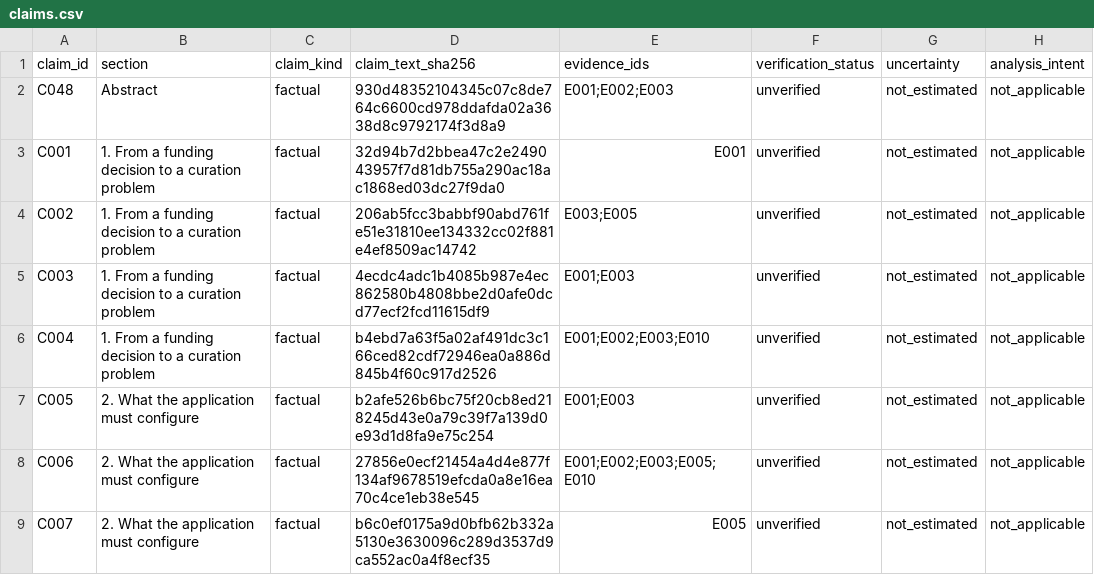
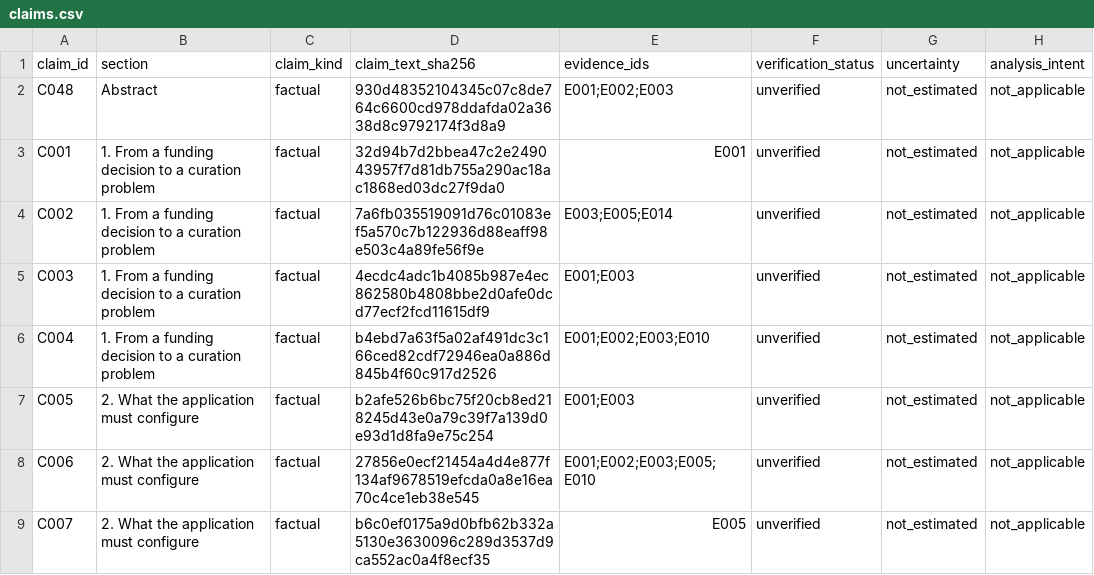
Before and after one commit to 0xferit/manuscript-decentralized-curation, a CSV file: projects/rpgf/companion-paper/claims.csv, drawn as a sheet; only a part is shown.

Commit message:
docs(companion): say in section 1 that the design is retroactive and how it differs from rounds
The title now says 'Retroactive', and the body never used the word. Section 1 already limits the paper to assessing completed and maintained work and sets the question of the next grant aside; it now names that scope as retroactive and states the difference from round-based retroactive funding: assessment is ongoing, weights can be revised, and they can exist before a budget does.

Buterin's review of Optimism's first retro funding round is cited for the two facts the sentence leans on (the objective is to reward work already done, and Optimism ran it as a round). It becomes evidence record E014 in the source manifest and source table; claim C002 lists it and its hash is recomputed under the register's rule, and the verification record's source count moves to 14. The July 2021 post that introduced the idea was not cited because it could not be opened when this was written.

This is a correction to the working revision, not a new preprint version.

```diff
--- a/projects/rpgf/companion-paper/claims.csv
+++ b/projects/rpgf/companion-paper/claims.csv
@@ -3,3 +3,3 @@ C048,Abstract,factual,930d48352104345c07c8de764c6600cd978ddafda02a3638d8c9792174
 C001,1. From a funding decision to a curation problem,factual,32d94b7d2bbea47c2e249043957f7d81db755a290ac18ac1868ed03dc27f9da0,E001,unverified,not_estimated,not_applicable
-C002,1. From a funding decision to a curation problem,factual,206ab5fcc3babbf90abd761fe51e31810ee134332cc02f881e4ef8509ac14742,E003;E005,unverified,not_estimated,not_applicable
+C002,1. From a funding decision to a curation problem,factual,7a6fb035519091d76c01083ef5a570c7b122936d88eaff98e503c4a89fe56f9e,E003;E005;E014,unverified,not_estimated,not_applicable
 C003,1. From a funding decision to a curation problem,factual,4ecdc4adc1b4085b987e4ec862580b4808bbe2d0afe0dcd77ecf2fcd11615df9,E001;E003,unverified,not_estimated,not_applicable
```
Also changed, not shown: 5 other files.
